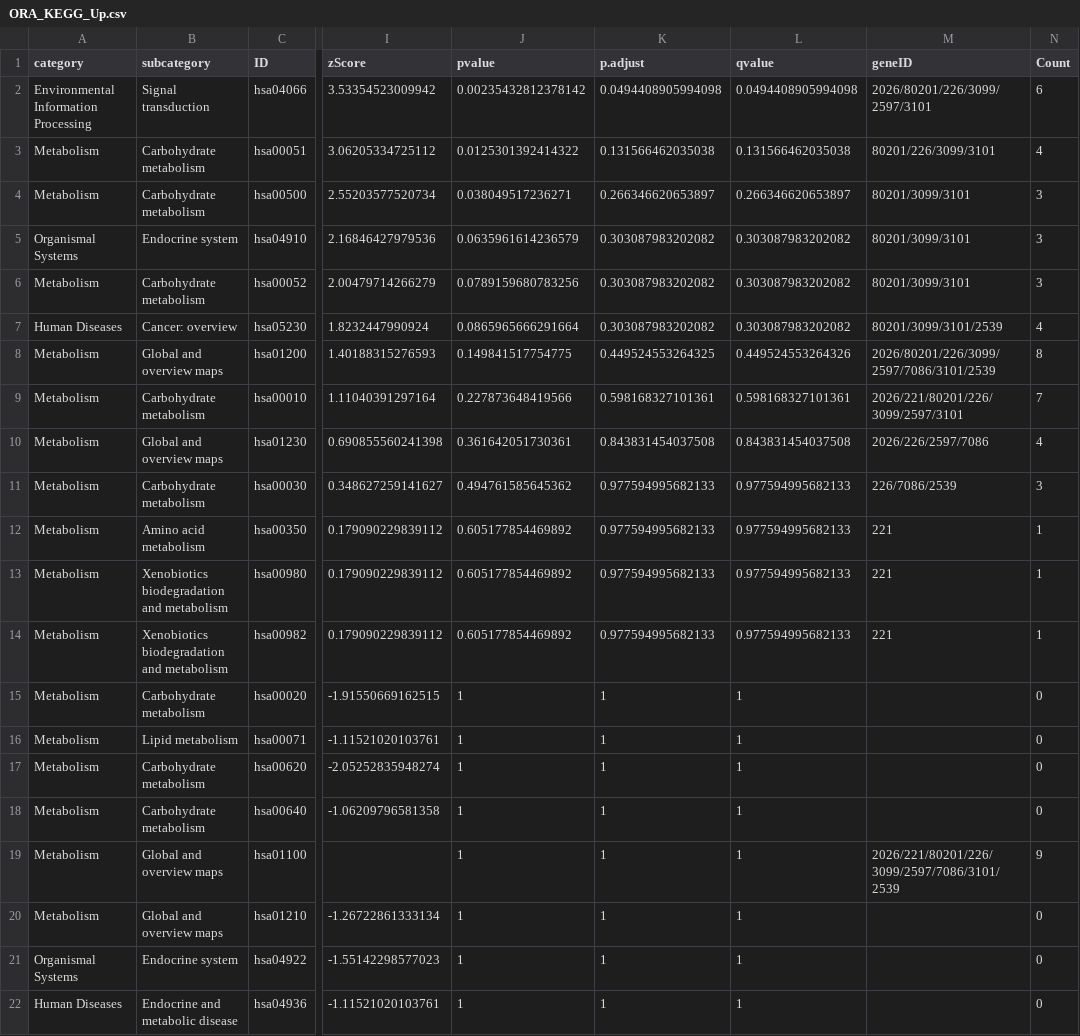
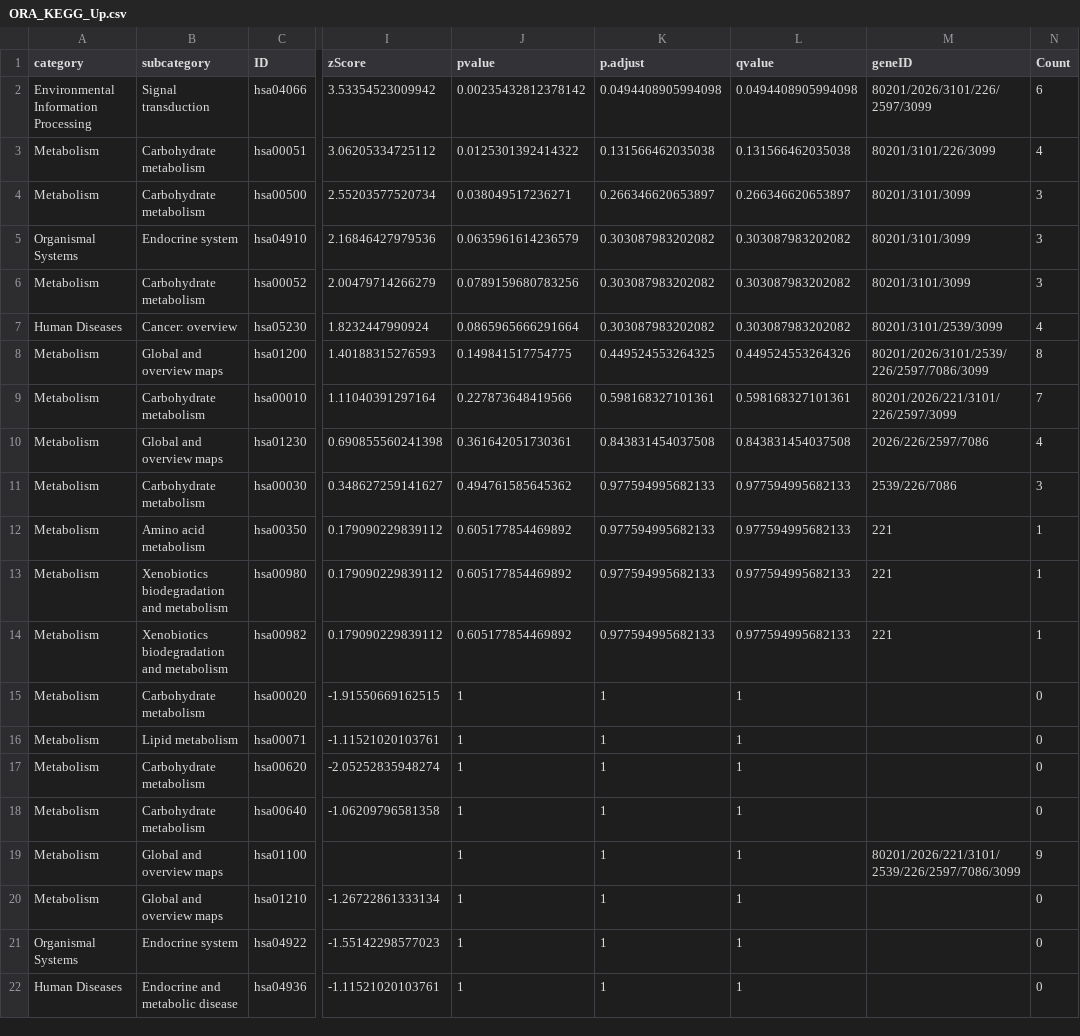
Before and after one commit to santosry/KIRP-Glycolysis-Transcriptomics, a CSV file: results/v3/tables/ORA_KEGG_Up.csv, drawn as a sheet; only a part is shown, gaps mark what is left out; the diff names each change by its address in the sheet, - before the commit and + after, or states it on an @@ line.

```diff
--- a/results/v3/tables/ORA_KEGG_Up.csv
+++ b/results/v3/tables/ORA_KEGG_Up.csv
-M2 (geneID): 2026/80201/226/3099/2597/3101
+M2 (geneID): 80201/2026/3101/226/2597/3099
-M3 (geneID): 80201/226/3099/3101
+M3 (geneID): 80201/3101/226/3099
-M4:M6 (geneID): 80201/3099/3101
+M4:M6 (geneID): 80201/3101/3099
-M7 (geneID): 80201/3099/3101/2539
+M7 (geneID): 80201/3101/2539/3099
-M8 (geneID): 2026/80201/226/3099/2597/7086/3101/2539
+M8 (geneID): 80201/2026/3101/2539/226/2597/7086/3099
-M9 (geneID): 2026/221/80201/226/3099/2597/3101
+M9 (geneID): 80201/2026/221/3101/226/2597/3099
-M11 (geneID): 226/7086/2539
+M11 (geneID): 2539/226/7086
-M19 (geneID): 2026/221/80201/226/3099/2597/7086/3101/2539
+M19 (geneID): 80201/2026/221/3101/2539/226/2597/7086/3099
```
Also changed, not shown: results/v3/tables/ORA_KEGG_Down.csv, 6 other files.
